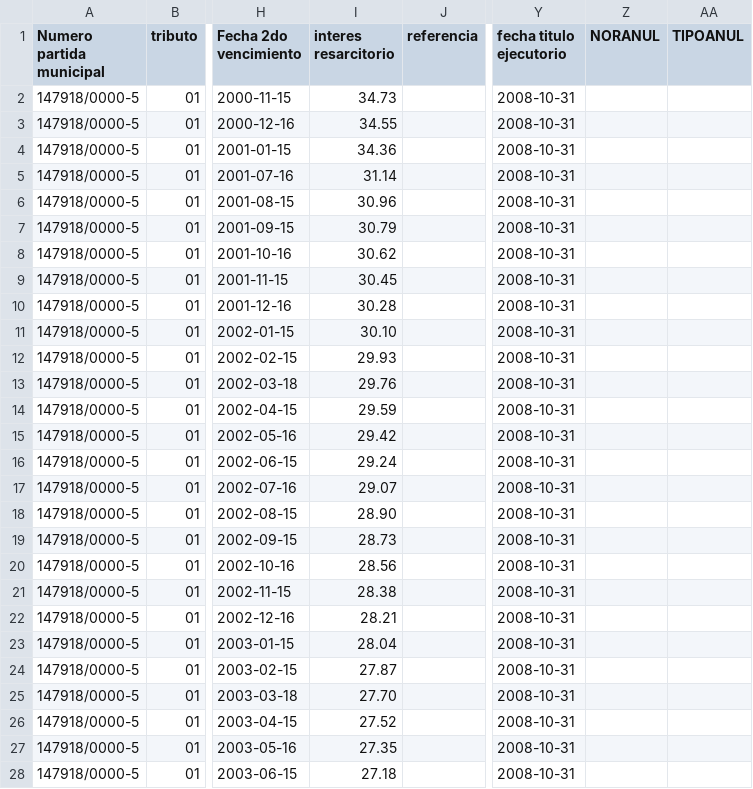
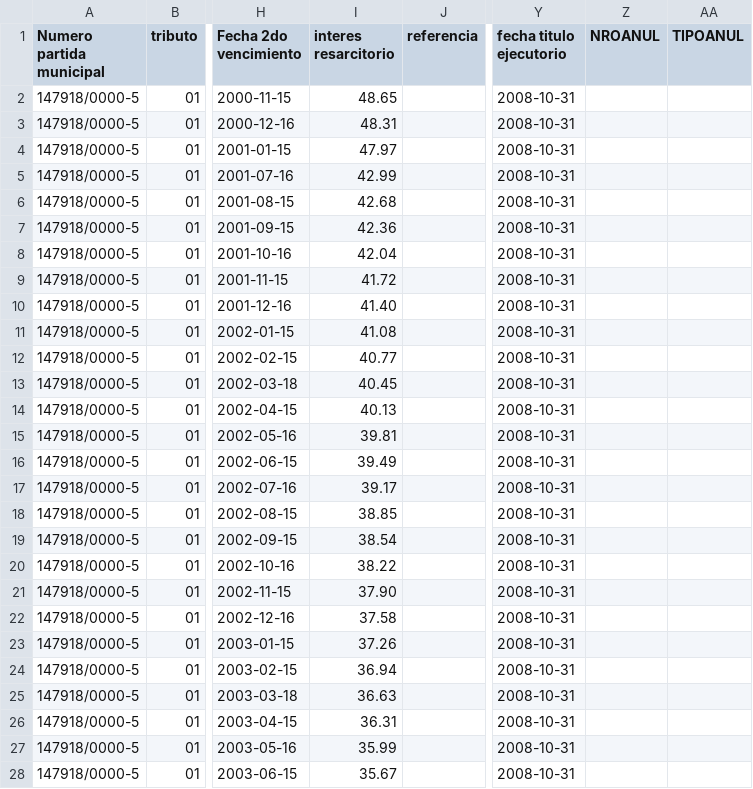
Before and after one commit to noili/migracion-coronda, a CSV file: examples/deuda_tgi_muestra.csv, drawn as a sheet; only a part is shown, gaps mark what is left out; the diff covers the shown part only; the diff names each change by its address in the sheet, - before the commit and + after, or states it on an @@ line.

Commit message:
Generated examples.

```diff
--- a/examples/deuda_tgi_muestra.csv
+++ b/examples/deuda_tgi_muestra.csv
-Z1: NORANUL
+Z1: NROANUL
-I2 (interes resarcitorio): 34.73
+I2 (interes resarcitorio): 48.65
-I3 (interes resarcitorio): 34.55
+I3 (interes resarcitorio): 48.31
-I4 (interes resarcitorio): 34.36
+I4 (interes resarcitorio): 47.97
-I5 (interes resarcitorio): 31.14
+I5 (interes resarcitorio): 42.99
-I6 (interes resarcitorio): 30.96
+I6 (interes resarcitorio): 42.68
-I7 (interes resarcitorio): 30.79
+I7 (interes resarcitorio): 42.36
-I8 (interes resarcitorio): 30.62
+I8 (interes resarcitorio): 42.04
-I9 (interes resarcitorio): 30.45
+I9 (interes resarcitorio): 41.72
-I10 (interes resarcitorio): 30.28
+I10 (interes resarcitorio): 41.40
-I11 (interes resarcitorio): 30.10
+I11 (interes resarcitorio): 41.08
-I12 (interes resarcitorio): 29.93
+I12 (interes resarcitorio): 40.77
-I13 (interes resarcitorio): 29.76
+I13 (interes resarcitorio): 40.45
-I14 (interes resarcitorio): 29.59
+I14 (interes resarcitorio): 40.13
-I15 (interes resarcitorio): 29.42
+I15 (interes resarcitorio): 39.81
-I16 (interes resarcitorio): 29.24
+I16 (interes resarcitorio): 39.49
-I17 (interes resarcitorio): 29.07
+I17 (interes resarcitorio): 39.17
-I18 (interes resarcitorio): 28.90
+I18 (interes resarcitorio): 38.85
-I19 (interes resarcitorio): 28.73
+I19 (interes resarcitorio): 38.54
-I20 (interes resarcitorio): 28.56
+I20 (interes resarcitorio): 38.22
-I21 (interes resarcitorio): 28.38
+I21 (interes resarcitorio): 37.90
-I22 (interes resarcitorio): 28.21
+I22 (interes resarcitorio): 37.58
-I23 (interes resarcitorio): 28.04
+I23 (interes resarcitorio): 37.26
-I24 (interes resarcitorio): 27.87
+I24 (interes resarcitorio): 36.94
-I25 (interes resarcitorio): 27.70
+I25 (interes resarcitorio): 36.63
-I26 (interes resarcitorio): 27.52
+I26 (interes resarcitorio): 36.31
-I27 (interes resarcitorio): 27.35
+I27 (interes resarcitorio): 35.99
-I28 (interes resarcitorio): 27.18
+I28 (interes resarcitorio): 35.67
```
Also changed, not shown: 70 edited cells elsewhere in this file, 7 other files.
